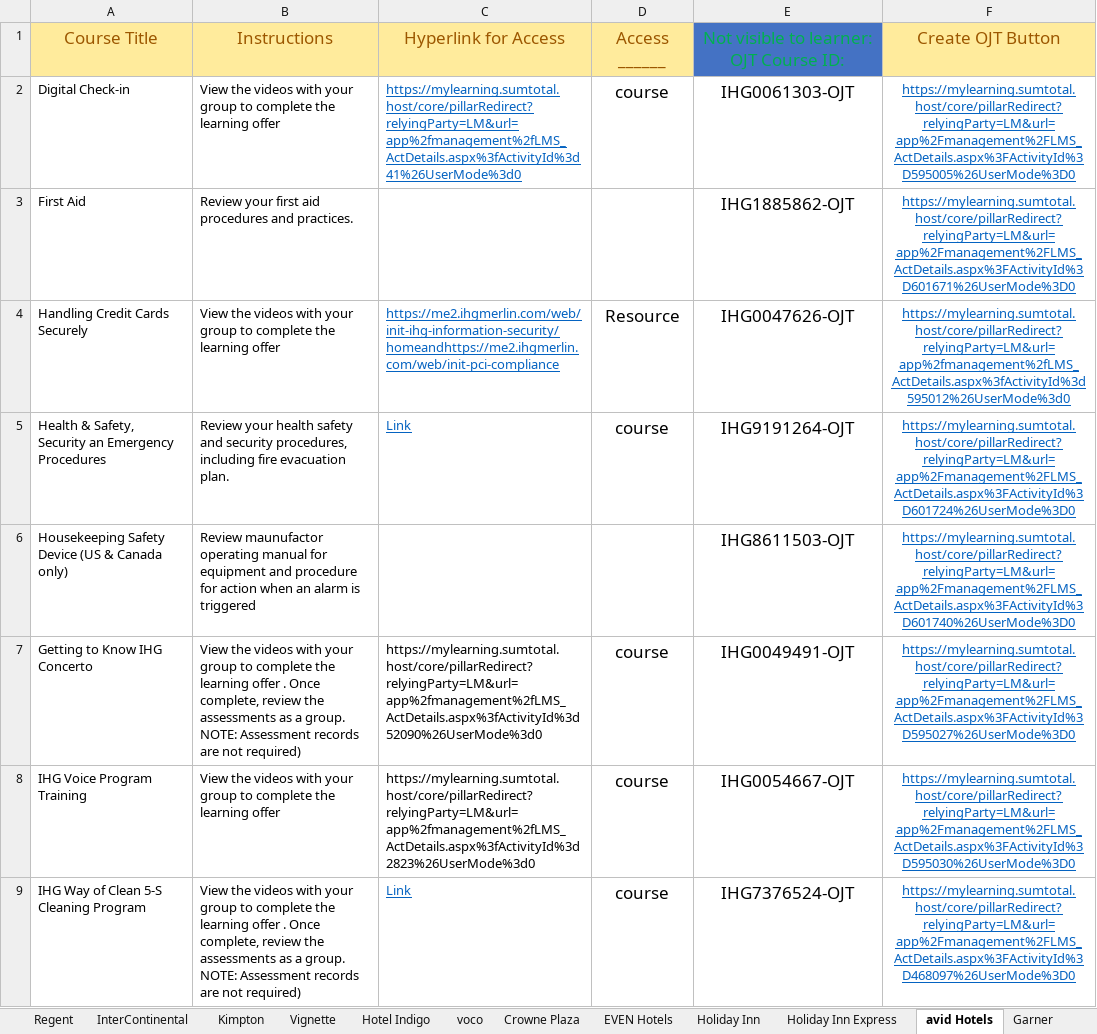
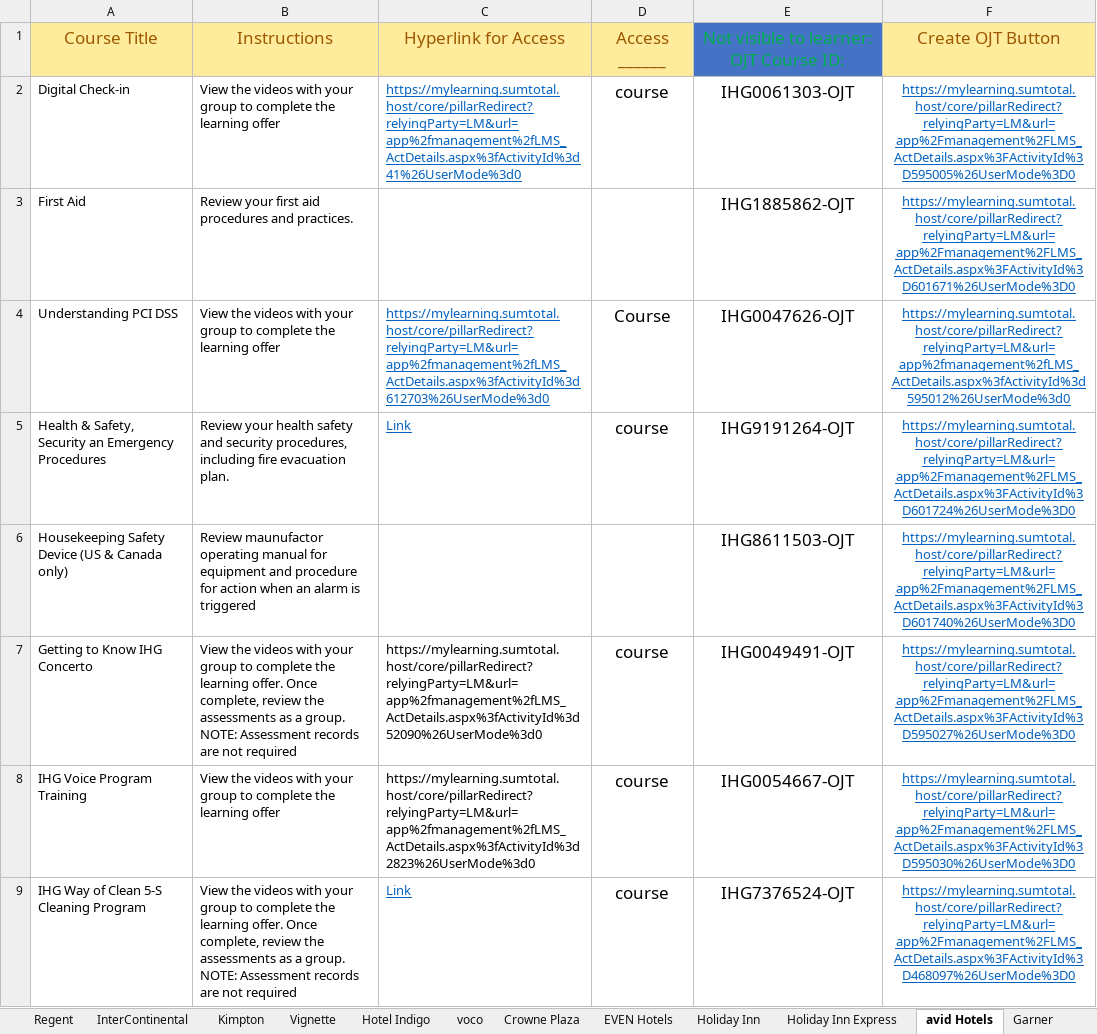
Before and after one commit to cod-debug/excel-to-json, an Excel workbook: OJT Template_AMER.xlsx, sheet avid Hotels, drawn as a sheet; only a part is shown; values as stored, in another font and other column widths than the file's, no borders; the diff covers the shown part only; the diff names each change by its address in the sheet, - before the commit and + after, or states it on an @@ line.

```diff
--- a/OJT Template_AMER.xlsx (sheet avid Hotels)
+++ b/OJT Template_AMER.xlsx (sheet avid Hotels)
-A4: Handling Credit Cards Securely
+A4: Understanding PCI DSS
-C4: https://me2.ihgmerlin.com/web/init-ihg-information-security/homeandhttps://me2.ihgmerlin.com/web/init-pci-compliance
+C4: https://mylearning.sumtotal.host/core/pillarRedirect?relyingParty=LM&url=app%2fmanagement%2fLMS_ActDetails.aspx%3fActivityId%3d612703%26UserMode%3d0
-D4: Resource
+D4: Course
-B7: …the learning offer . Once complete, review the assessments as a group. NOTE: Assessment records are not required)
+B7: …the learning offer. Once complete, review the assessments as a group. NOTE: Assessment records are not required
-B9: …the learning offer . Once complete, review the assessments as a group. NOTE: Assessment records are not required)
+B9: …the learning offer. Once complete, review the assessments as a group. NOTE: Assessment records are not required
```
Also changed, not shown: 10 edited cells and cell formats elsewhere in this sheet, sheet Candlewood Suites, sheet Hotel Indigo, sheet voco, sheet Staybridge Suites, sheet Crowne Plaza, sheet Atwell Suites, 8 more sheets, OJT Template_AMER-Editable.xlsx, OJT Template_EMEAA-Editable.xlsx, 40 other files.
